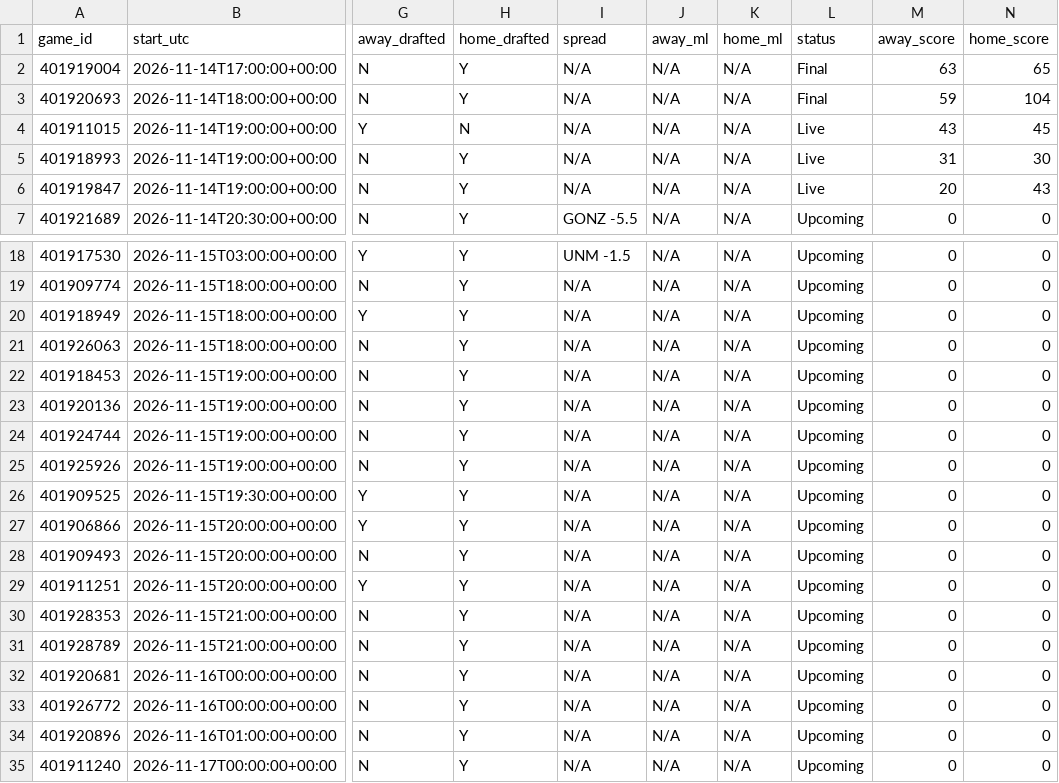
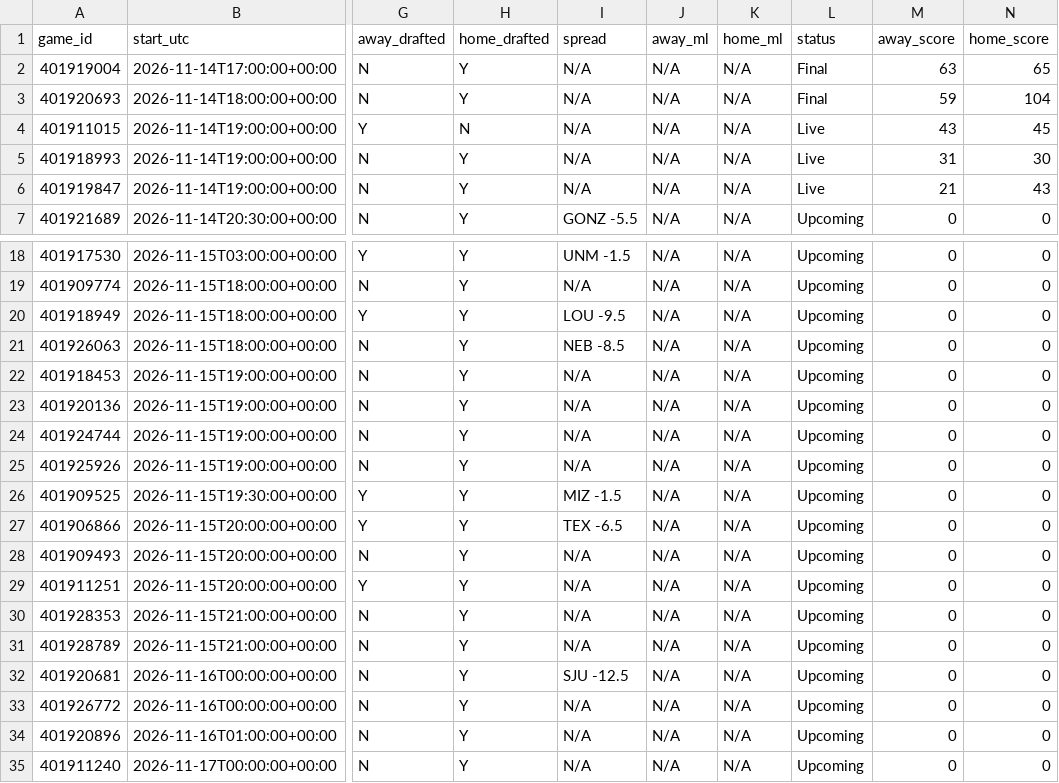
Before and after one commit to tmassa1/cbb-draft-league, a CSV file: data/upcoming_games.csv, drawn as a sheet; only a part is shown, gaps mark what is left out; the diff names each change by its address in the sheet, - before the commit and + after, or states it on an @@ line.

```diff
--- a/data/upcoming_games.csv
+++ b/data/upcoming_games.csv
-M6 (away_score): 20
+M6 (away_score): 21
-I20 (spread): N/A
+I20 (spread): LOU -9.5
-I21 (spread): N/A
+I21 (spread): NEB -8.5
-I26 (spread): N/A
+I26 (spread): MIZ -1.5
-I27 (spread): N/A
+I27 (spread): TEX -6.5
-I32 (spread): N/A
+I32 (spread): SJU -12.5
```
